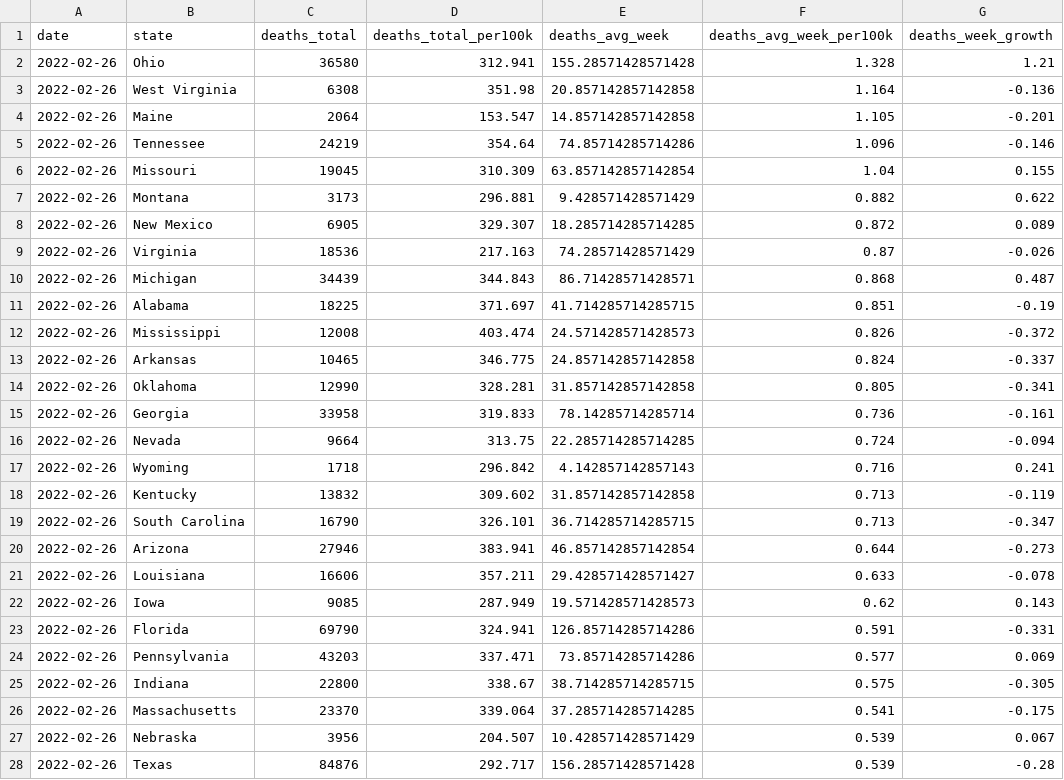
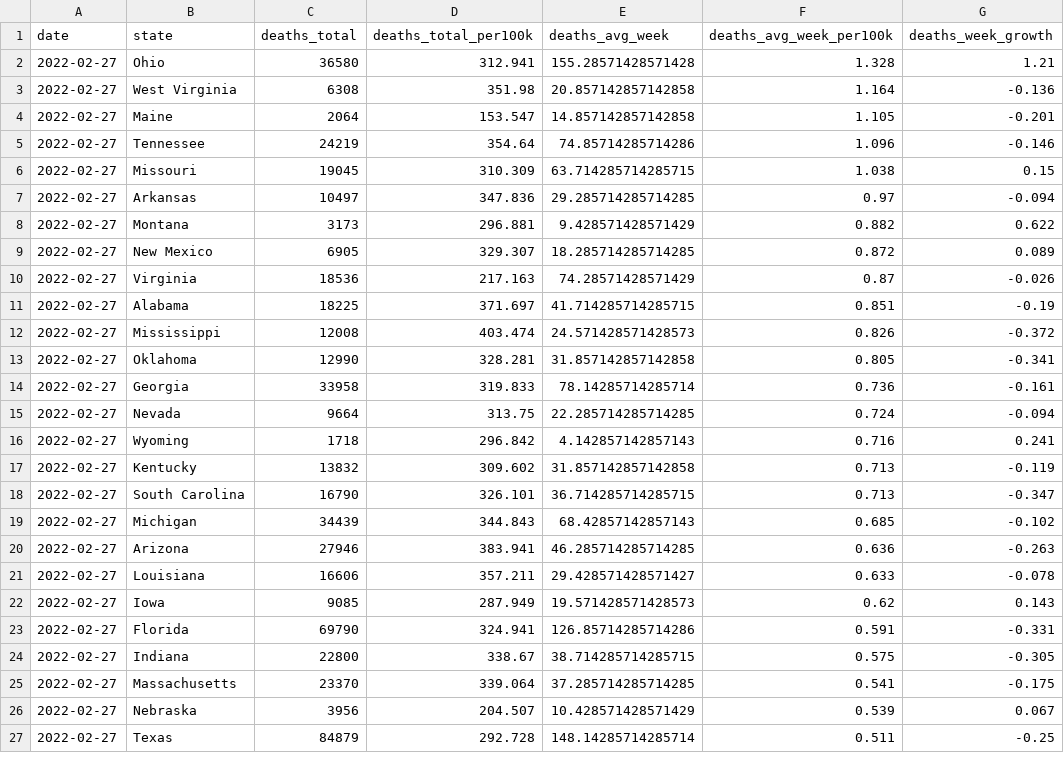
Before and after one commit to ijlyttle/covidStates, a CSV file: workflow/data/02-analyze/covid_recent_deaths.csv, drawn as a sheet; only a part is shown; the diff covers the shown part only.

```diff
--- a/workflow/data/02-analyze/covid_recent_deaths.csv
+++ b/workflow/data/02-analyze/covid_recent_deaths.csv
@@ -1,28 +1,27 @@
 date,state,deaths_total,deaths_total_per100k,deaths_avg_week,deaths_avg_week_per100k,deaths_week_growth
-2022-02-26,Ohio,36580,312.941,155.28571428571428,1.328,1.21
-2022-02-26,West Virginia,6308,351.98,20.857142857142858,1.164,-0.136
-2022-02-26,Maine,2064,153.547,14.857142857142858,1.105,-0.201
-2022-02-26,Tennessee,24219,354.64,74.85714285714286,1.096,-0.146
-2022-02-26,Missouri,19045,310.309,63.857142857142854,1.04,0.155
-2022-02-26,Montana,3173,296.881,9.428571428571429,0.882,0.622
-2022-02-26,New Mexico,6905,329.307,18.285714285714285,0.872,0.089
-2022-02-26,Virginia,18536,217.163,74.28571428571429,0.87,-0.026
-2022-02-26,Michigan,34439,344.843,86.71428571428571,0.868,0.487
-2022-02-26,Alabama,18225,371.697,41.714285714285715,0.851,-0.19
-2022-02-26,Mississippi,12008,403.474,24.571428571428573,0.826,-0.372
-2022-02-26,Arkansas,10465,346.775,24.857142857142858,0.824,-0.337
-2022-02-26,Oklahoma,12990,328.281,31.857142857142858,0.805,-0.341
-2022-02-26,Georgia,33958,319.833,78.14285714285714,0.736,-0.161
-2022-02-26,Nevada,9664,313.75,22.285714285714285,0.724,-0.094
-2022-02-26,Wyoming,1718,296.842,4.142857142857143,0.716,0.241
-2022-02-26,Kentucky,13832,309.602,31.857142857142858,0.713,-0.119
-2022-02-26,South Carolina,16790,326.101,36.714285714285715,0.713,-0.347
-2022-02-26,Arizona,27946,383.941,46.857142857142854,0.644,-0.273
-2022-02-26,Louisiana,16606,357.211,29.428571428571427,0.633,-0.078
-2022-02-26,Iowa,9085,287.949,19.571428571428573,0.62,0.143
-2022-02-26,Florida,69790,324.941,126.85714285714286,0.591,-0.331
-2022-02-26,Pennsylvania,43203,337.471,73.85714285714286,0.577,0.069
-2022-02-26,Indiana,22800,338.67,38.714285714285715,0.575,-0.305
-2022-02-26,Massachusetts,23370,339.064,37.285714285714285,0.541,-0.175
-2022-02-26,Nebraska,3956,204.507,10.428571428571429,0.539,0.067
-2022-02-26,Texas,84876,292.717,156.28571428571428,0.539,-0.28
+2022-02-27,Ohio,36580,312.941,155.28571428571428,1.328,1.21
+2022-02-27,West Virginia,6308,351.98,20.857142857142858,1.164,-0.136
+2022-02-27,Maine,2064,153.547,14.857142857142858,1.105,-0.201
+2022-02-27,Tennessee,24219,354.64,74.85714285714286,1.096,-0.146
+2022-02-27,Missouri,19045,310.309,63.714285714285715,1.038,0.15
+2022-02-27,Arkansas,10497,347.836,29.285714285714285,0.97,-0.094
+2022-02-27,Montana,3173,296.881,9.428571428571429,0.882,0.622
+2022-02-27,New Mexico,6905,329.307,18.285714285714285,0.872,0.089
+2022-02-27,Virginia,18536,217.163,74.28571428571429,0.87,-0.026
+2022-02-27,Alabama,18225,371.697,41.714285714285715,0.851,-0.19
+2022-02-27,Mississippi,12008,403.474,24.571428571428573,0.826,-0.372
+2022-02-27,Oklahoma,12990,328.281,31.857142857142858,0.805,-0.341
+2022-02-27,Georgia,33958,319.833,78.14285714285714,0.736,-0.161
+2022-02-27,Nevada,9664,313.75,22.285714285714285,0.724,-0.094
+2022-02-27,Wyoming,1718,296.842,4.142857142857143,0.716,0.241
+2022-02-27,Kentucky,13832,309.602,31.857142857142858,0.713,-0.119
+2022-02-27,South Carolina,16790,326.101,36.714285714285715,0.713,-0.347
+2022-02-27,Michigan,34439,344.843,68.42857142857143,0.685,-0.102
+2022-02-27,Arizona,27946,383.941,46.285714285714285,0.636,-0.263
+2022-02-27,Louisiana,16606,357.211,29.428571428571427,0.633,-0.078
+2022-02-27,Iowa,9085,287.949,19.571428571428573,0.62,0.143
+2022-02-27,Florida,69790,324.941,126.85714285714286,0.591,-0.331
+2022-02-27,Indiana,22800,338.67,38.714285714285715,0.575,-0.305
+2022-02-27,Massachusetts,23370,339.064,37.285714285714285,0.541,-0.175
+2022-02-27,Nebraska,3956,204.507,10.428571428571429,0.539,0.067
+2022-02-27,Texas,84879,292.728,148.14285714285714,0.511,-0.25
```
Also changed, not shown: 3 added rows, 2 removed rows and 39 edited cells elsewhere in this file, workflow/data/02-analyze/covid_recent_cases.csv, workflow/data/99-publish/covid_recent_cases.csv, 16 other files.
